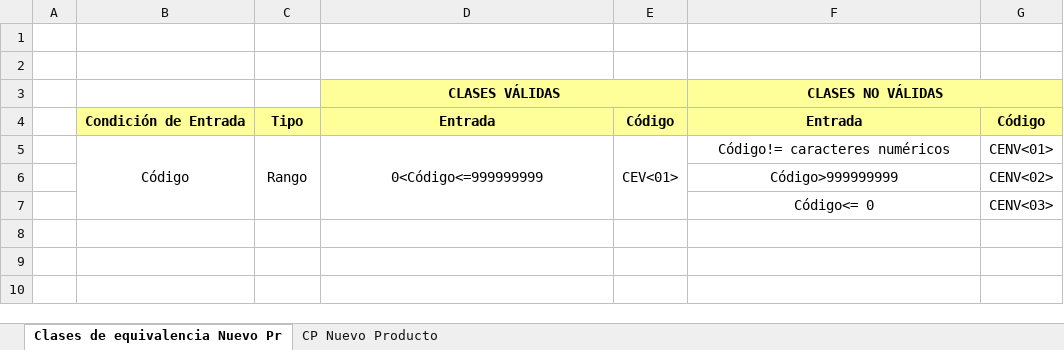
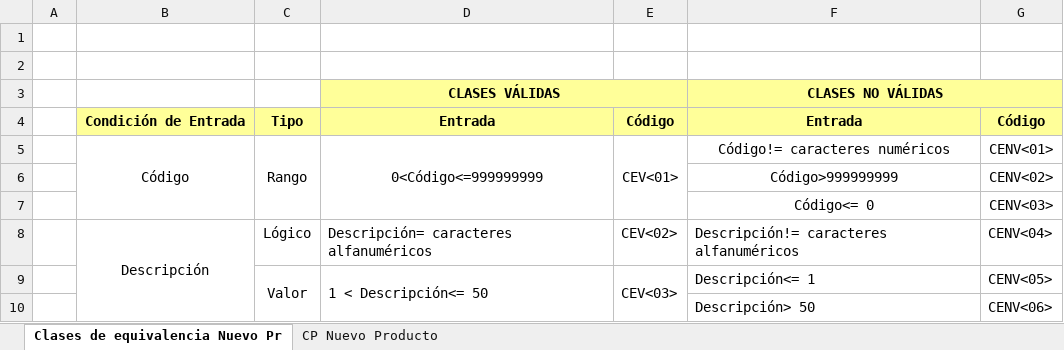
Before and after one commit to a-calero3/Softgenix-Peru, an Excel workbook: 2-Desarrollo/SCIP/pruebas-calidad/SCIP-DCS-M3.xlsx, sheet Clases de equivalencia Nuevo Pr, drawn as a sheet; values as stored, in another font and other column widths than the file's, no borders; charts and pictures not drawn; the diff names each change by its address in the sheet, - before the commit and + after, or states it on an @@ line.

Commit message:
Se añadio el campo Descripción a la Tabla de Equivalencias del Modulo Gestionar Producto

```diff
--- a/2-Desarrollo/SCIP/pruebas-calidad/SCIP-DCS-M3.xlsx (sheet Clases de equivalencia Nuevo Pr)
+++ b/2-Desarrollo/SCIP/pruebas-calidad/SCIP-DCS-M3.xlsx (sheet Clases de equivalencia Nuevo Pr)
+row 8:  | Descripción | Lógico | Descripción= caracteres alfanuméricos | CEV<02> | Descripción!= caracteres alfanuméricos | CENV<04>
+row 9:  |  | Valor | 1 < Descripción<= 50 | CEV<03> | Descripción<= 1 | CENV<05>
+row 10:  |  |  |  |  | Descripción> 50 | CENV<06>
```
